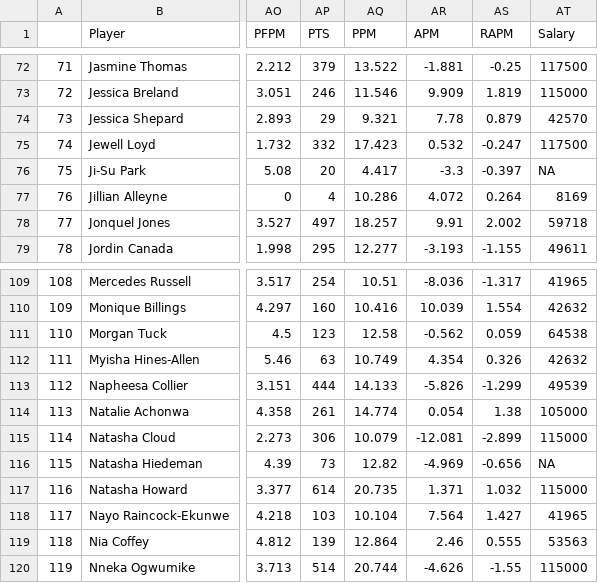
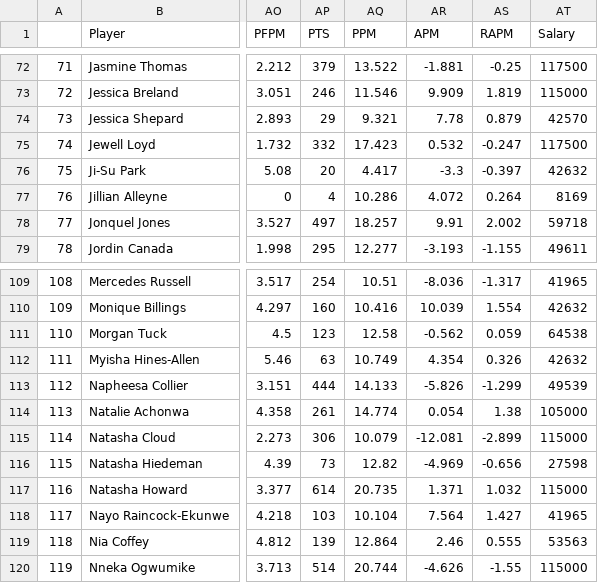
Before and after one commit to dteuscher1/Adjusted-Plus-Minus, a CSV file: shiny_data_per_36.csv, drawn as a sheet; only a part is shown, gaps mark what is left out; the diff names each change by its address in the sheet, - before the commit and + after, or states it on an @@ line.

Commit message:
Corrections to salary data

```diff
--- a/shiny_data_per_36.csv
+++ b/shiny_data_per_36.csv
-AT76 (Salary): NA
+AT76 (Salary): 42632
-AT116 (Salary): NA
+AT116 (Salary): 27598
```
Also changed, not shown: WNBA player salary 20192.csv, shiny_data_per_game.csv.
